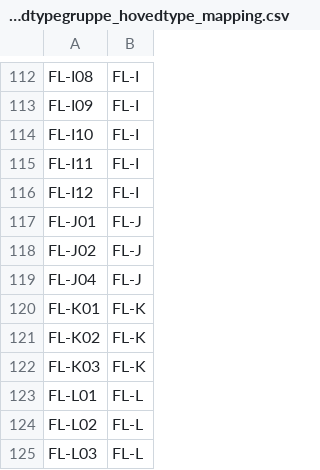
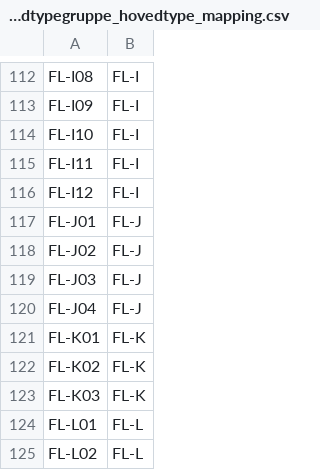
Before and after one commit to Artsdatabanken/nin-kode-api, a CSV file: NiN3.Infrastructure/in_data/csvfiles/hovedtypegruppe_hovedtype_mapping.csv, drawn as a sheet; only a part is shown, gaps mark what is left out; the shorter side is filled out with more unchanged rows; the diff names each change by its address in the sheet, - before the commit and + after, or states it on an @@ line.

```diff
--- a/NiN3.Infrastructure/in_data/csvfiles/hovedtypegruppe_hovedtype_mapping.csv
+++ b/NiN3.Infrastructure/in_data/csvfiles/hovedtypegruppe_hovedtype_mapping.csv
+row 119: FL-J03 | FL-J
```
Also changed, not shown: NiN3.Infrastructure/in_data/csvfiles/hovedtype.csv, NiN3.Infrastructure/in_data/csvfiles/m005_grunntype_mapping.csv, 5 other files.
